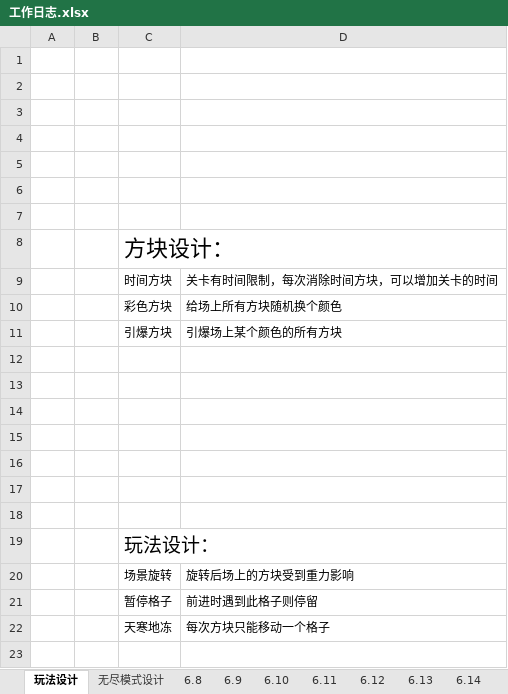
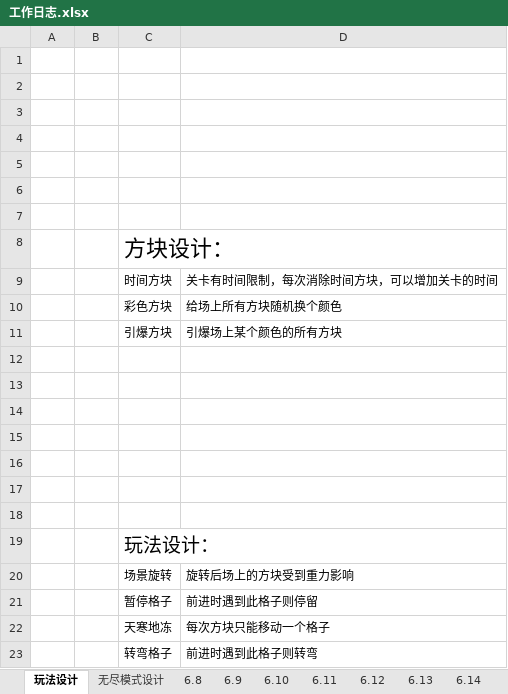
Before and after one commit to liujin-max/WxGame, an Excel workbook: 口袋猫猫/工作日志.xlsx, sheet 玩法设计, drawn as a sheet; values as stored, in another font and other column widths than the file's, no borders; the diff names each change by its address in the sheet, - before the commit and + after, or states it on an @@ line.

```diff
--- a/口袋猫猫/工作日志.xlsx (sheet 玩法设计)
+++ b/口袋猫猫/工作日志.xlsx (sheet 玩法设计)
+row 23:  |  | 转弯格子 | 前进时遇到此格子则转弯
```
Also changed, not shown: sheet 无尽模式设计, 10 other files.
